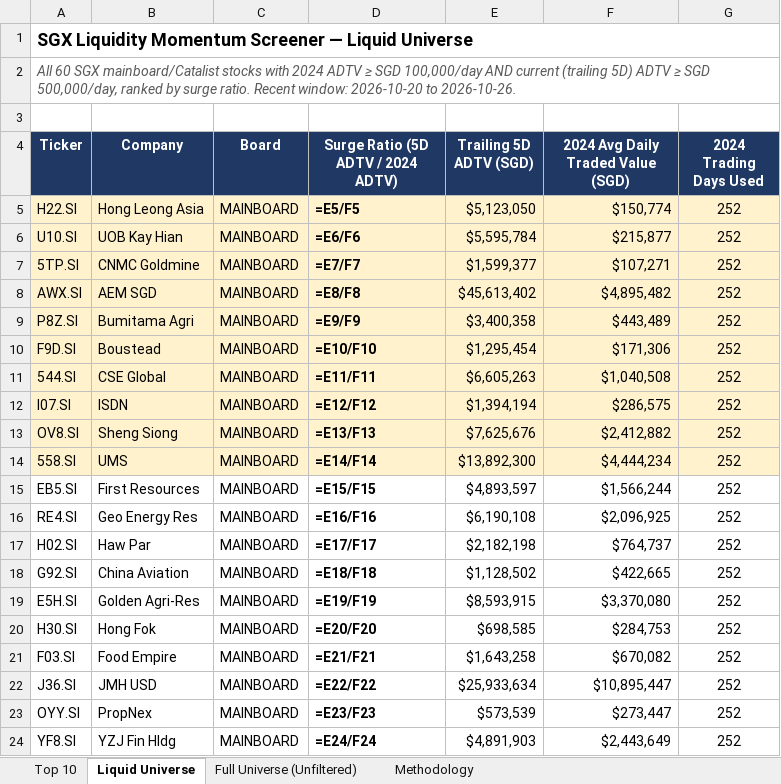
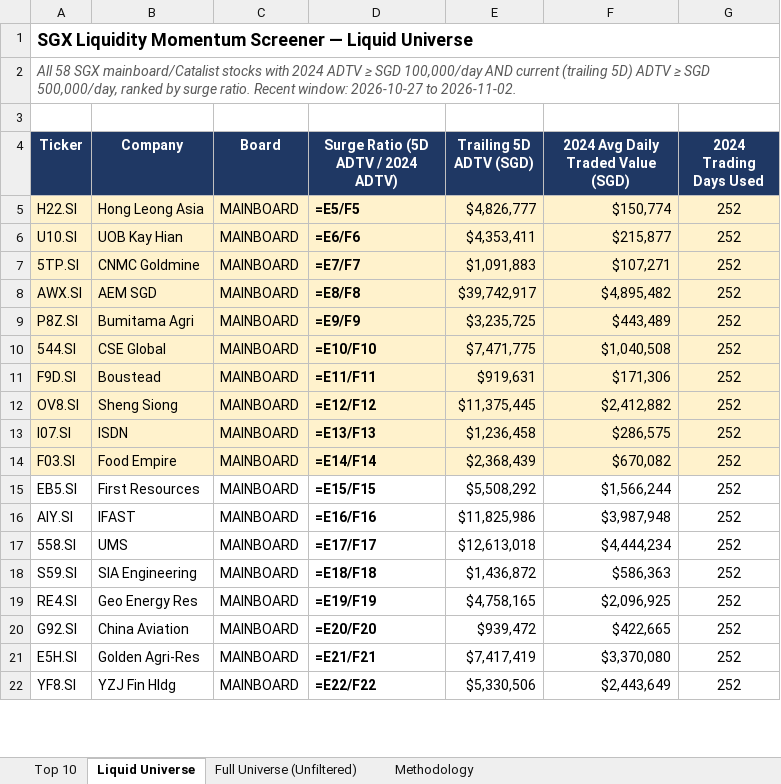
Before and after one commit to ferlyntanyj/Claude-Telegram-bot, an Excel workbook: output/SGX_Liquidity_Momentum_Screener.xlsx, sheet Liquid Universe, drawn as a sheet; only a part is shown; values as stored, in another font and other column widths than the file's, no borders; formulas without a stored value are shown as written; removed rows and columns are numbered as before the commit, all else as after; the diff covers the shown part only; the diff names each change by its address in the sheet, - before the commit and + after, or states it on an @@ line.

```diff
--- a/output/SGX_Liquidity_Momentum_Screener.xlsx (sheet Liquid Universe)
+++ b/output/SGX_Liquidity_Momentum_Screener.xlsx (sheet Liquid Universe)
-A2 (Ticker): All 60 SGX mainboard/Catalist stocks with 2024 ADTV ≥ SGD 100,000/day AND current (trailing 5D) ADTV ≥ SGD 500,000/day, ranked by surge ratio. Recent window: 2026-10-20 to 2026-10-26.
+A2 (Ticker): All 58 SGX mainboard/Catalist stocks with 2024 ADTV ≥ SGD 100,000/day AND current (trailing 5D) ADTV ≥ SGD 500,000/day, ranked by surge ratio. Recent window: 2026-10-27 to 2026-11-02.
-E5 (Trailing 5D ADTV (SGD)): $5,123,050
+E5 (Trailing 5D ADTV (SGD)): $4,826,777
-E6 (Trailing 5D ADTV (SGD)): $5,595,784
+E6 (Trailing 5D ADTV (SGD)): $4,353,411
-E7 (Trailing 5D ADTV (SGD)): $1,599,377
+E7 (Trailing 5D ADTV (SGD)): $1,091,883
-E8 (Trailing 5D ADTV (SGD)): $45,613,402
+E8 (Trailing 5D ADTV (SGD)): $39,742,917
-E9 (Trailing 5D ADTV (SGD)): $3,400,358
+E9 (Trailing 5D ADTV (SGD)): $3,235,725
-row 10: F9D.SI | Boustead | MAINBOARD | =E10/F10 | $1,295,454 | $171,306 | 252
-D10: =E11/F11
+D10: =E10/F10
-E10 (Trailing 5D ADTV (SGD)): $6,605,263
+E10 (Trailing 5D ADTV (SGD)): $7,471,775
-row 12: I07.SI | ISDN | MAINBOARD | =E12/F12 | $1,394,194 | $286,575 | 252
+row 11: F9D.SI | Boustead | MAINBOARD | =E11/F11 | $919,631 | $171,306 | 252
-D12: =E13/F13
+D12: =E12/F12
-E12 (Trailing 5D ADTV (SGD)): $7,625,676
+E12 (Trailing 5D ADTV (SGD)): $11,375,445
-row 14: 558.SI | UMS | MAINBOARD | =E14/F14 | $13,892,300 | $4,444,234 | 252
+row 13: I07.SI | ISDN | MAINBOARD | =E13/F13 | $1,236,458 | $286,575 | 252
+row 14: F03.SI | Food Empire | MAINBOARD | =E14/F14 | $2,368,439 | $670,082 | 252
-E15 (Trailing 5D ADTV (SGD)): $4,893,597
+E15 (Trailing 5D ADTV (SGD)): $5,508,292
+row 16: AIY.SI | IFAST | MAINBOARD | =E16/F16 | $11,825,986 | $3,987,948 | 252
+row 17: 558.SI | UMS | MAINBOARD | =E17/F17 | $12,613,018 | $4,444,234 | 252
+row 18: S59.SI | SIA Engineering | MAINBOARD | =E18/F18 | $1,436,872 | $586,363 | 252
-D19: =E16/F16
+D19: =E19/F19
-E19 (Trailing 5D ADTV (SGD)): $6,190,108
+E19 (Trailing 5D ADTV (SGD)): $4,758,165
-row 17: H02.SI | Haw Par | MAINBOARD | =E17/F17 | $2,182,198 | $764,737 | 252
-D20: =E18/F18
+D20: =E20/F20
-E20 (Trailing 5D ADTV (SGD)): $1,128,502
+E20 (Trailing 5D ADTV (SGD)): $939,472
-D21: =E19/F19
+D21: =E21/F21
-E21 (Trailing 5D ADTV (SGD)): $8,593,915
+E21 (Trailing 5D ADTV (SGD)): $7,417,419
-row 20: H30.SI | Hong Fok | MAINBOARD | =E20/F20 | $698,585 | $284,753 | 252
-row 21: F03.SI | Food Empire | MAINBOARD | =E21/F21 | $1,643,258 | $670,082 | 252
-row 22: J36.SI | JMH USD | MAINBOARD | =E22/F22 | $25,933,634 | $10,895,447 | 252
-row 23: OYY.SI | PropNex | MAINBOARD | =E23/F23 | $573,539 | $273,447 | 252
-D22: =E24/F24
+D22: =E22/F22
-E22 (Trailing 5D ADTV (SGD)): $4,891,903
+E22 (Trailing 5D ADTV (SGD)): $5,330,506
```
Also changed, not shown: 28 added rows, 28 removed rows and 23 edited cells elsewhere in this sheet, sheet Full Universe (Unfiltered), sheet Top 10, sheet Methodology, 5 other files.
